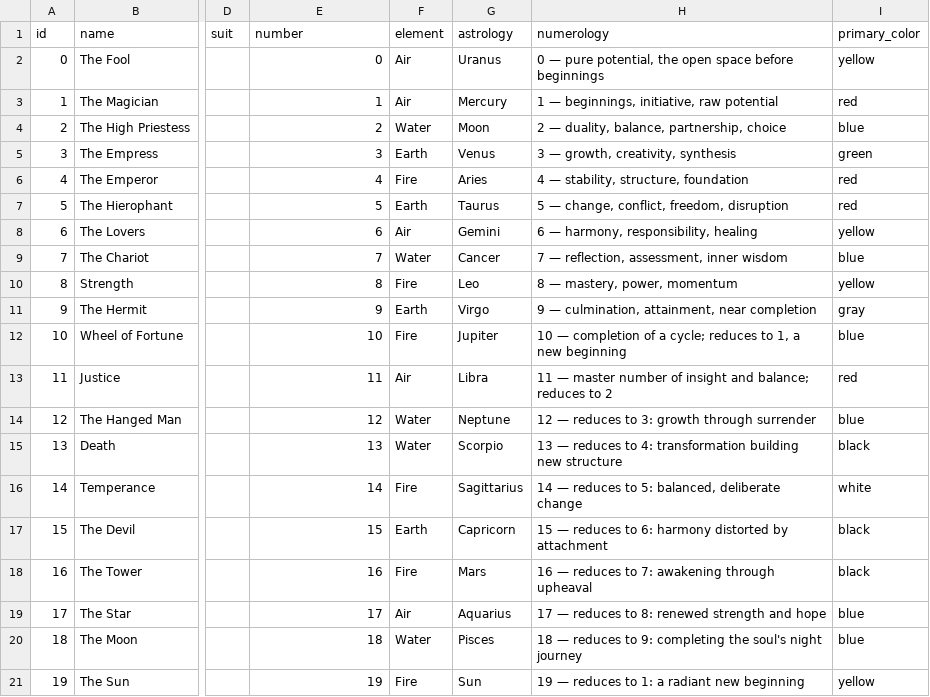
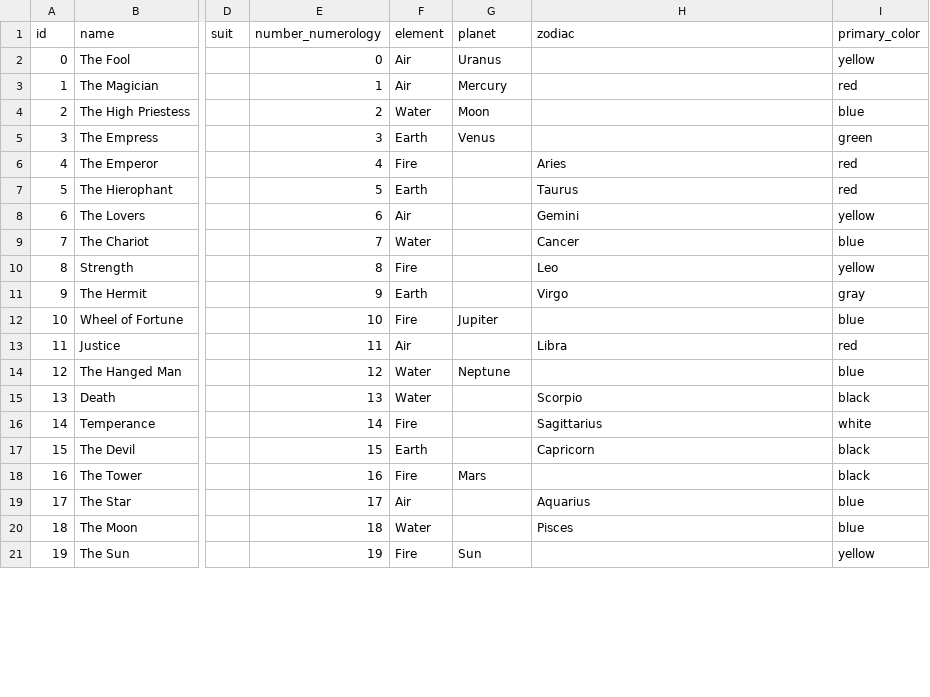
Before and after one commit to Tarotoo-com/tarotoo-tarot-dataset, a CSV file: data/cards.csv, drawn as a sheet; only a part is shown, gaps mark what is left out; the diff covers the shown part only; the diff names each change by its address in the sheet, - before the commit and + after, or states it on an @@ line.

Commit message:
Restructure columns: planet + zodiac replace astrology, drop numerology, rename number to number_numerology

```diff
--- a/data/cards.csv
+++ b/data/cards.csv
-E1: number
+E1: number_numerology
-G1: astrology
+G1: planet
-H1: numerology
+H1: zodiac
-H2 (zodiac): 0 — pure potential, the open space before beginnings
+H2 (zodiac): (empty)
-H3 (zodiac): 1 — beginnings, initiative, raw potential
+H3 (zodiac): (empty)
-H4 (zodiac): 2 — duality, balance, partnership, choice
+H4 (zodiac): (empty)
-H5 (zodiac): 3 — growth, creativity, synthesis
+H5 (zodiac): (empty)
-G6 (planet): Aries
+G6 (planet): (empty)
-H6 (zodiac): 4 — stability, structure, foundation
+H6 (zodiac): Aries
-G7 (planet): Taurus
+G7 (planet): (empty)
-H7 (zodiac): 5 — change, conflict, freedom, disruption
+H7 (zodiac): Taurus
-G8 (planet): Gemini
+G8 (planet): (empty)
-H8 (zodiac): 6 — harmony, responsibility, healing
+H8 (zodiac): Gemini
-G9 (planet): Cancer
+G9 (planet): (empty)
-H9 (zodiac): 7 — reflection, assessment, inner wisdom
+H9 (zodiac): Cancer
-G10 (planet): Leo
+G10 (planet): (empty)
-H10 (zodiac): 8 — mastery, power, momentum
+H10 (zodiac): Leo
-G11 (planet): Virgo
+G11 (planet): (empty)
-H11 (zodiac): 9 — culmination, attainment, near completion
+H11 (zodiac): Virgo
-H12 (zodiac): 10 — completion of a cycle; reduces to 1, a new beginning
+H12 (zodiac): (empty)
-G13 (planet): Libra
+G13 (planet): (empty)
-H13 (zodiac): 11 — master number of insight and balance; reduces to 2
+H13 (zodiac): Libra
-H14 (zodiac): 12 — reduces to 3: growth through surrender
+H14 (zodiac): (empty)
-G15 (planet): Scorpio
+G15 (planet): (empty)
-H15 (zodiac): 13 — reduces to 4: transformation building new structure
+H15 (zodiac): Scorpio
-G16 (planet): Sagittarius
+G16 (planet): (empty)
-H16 (zodiac): 14 — reduces to 5: balanced, deliberate change
+H16 (zodiac): Sagittarius
-G17 (planet): Capricorn
+G17 (planet): (empty)
-H17 (zodiac): 15 — reduces to 6: harmony distorted by attachment
+H17 (zodiac): Capricorn
-H18 (zodiac): 16 — reduces to 7: awakening through upheaval
+H18 (zodiac): (empty)
-G19 (planet): Aquarius
+G19 (planet): (empty)
-H19 (zodiac): 17 — reduces to 8: renewed strength and hope
+H19 (zodiac): Aquarius
-G20 (planet): Pisces
+G20 (planet): (empty)
-H20 (zodiac): 18 — reduces to 9: completing the soul's night journey
+H20 (zodiac): Pisces
-H21 (zodiac): 19 — reduces to 1: a radiant new beginning
+H21 (zodiac): (empty)
```
Also changed, not shown: 114 edited cells elsewhere in this file, 15 other files.
